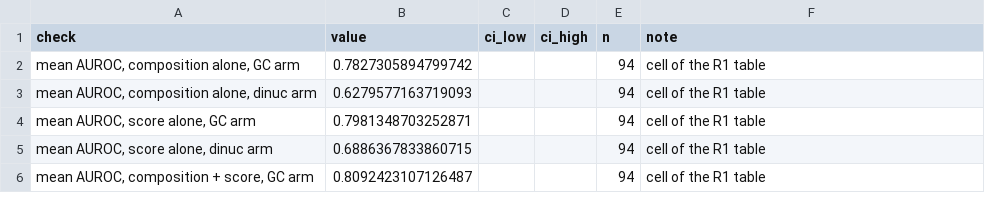
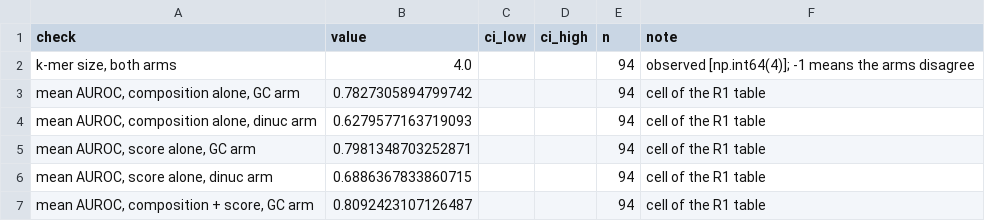
Before and after one commit to NirmalKumar31/rbp-protocol-calibration, a CSV file: results/tables/scale_check.csv, drawn as a sheet; only a part is shown; the diff names each change by its address in the sheet, - before the commit and + after, or states it on an @@ line.

```diff
--- a/results/tables/scale_check.csv
+++ b/results/tables/scale_check.csv
+row 2: k-mer size, both arms | 4.0 |  |  | 94 | observed [np.int64(4)]; -1 means the arms disagree
```
Also changed, not shown: 4 other files.
